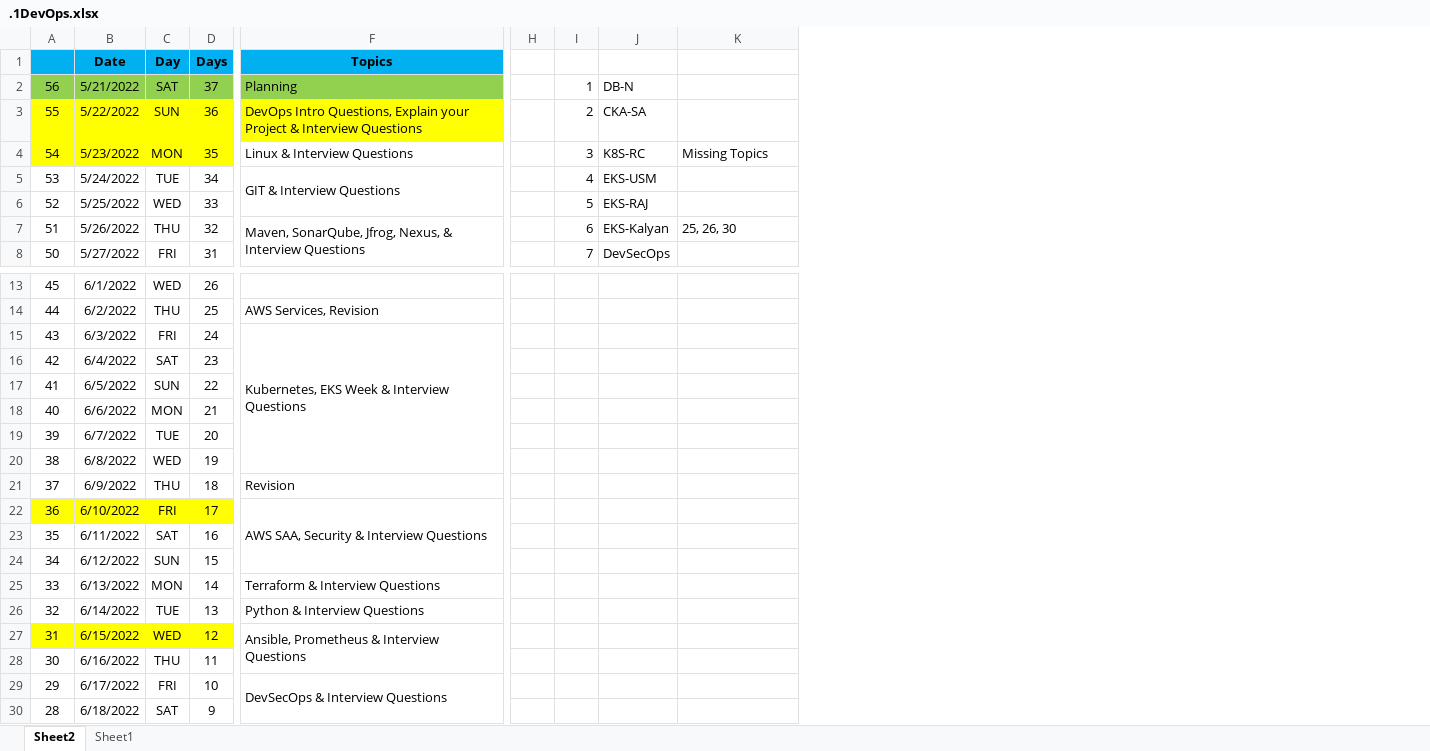
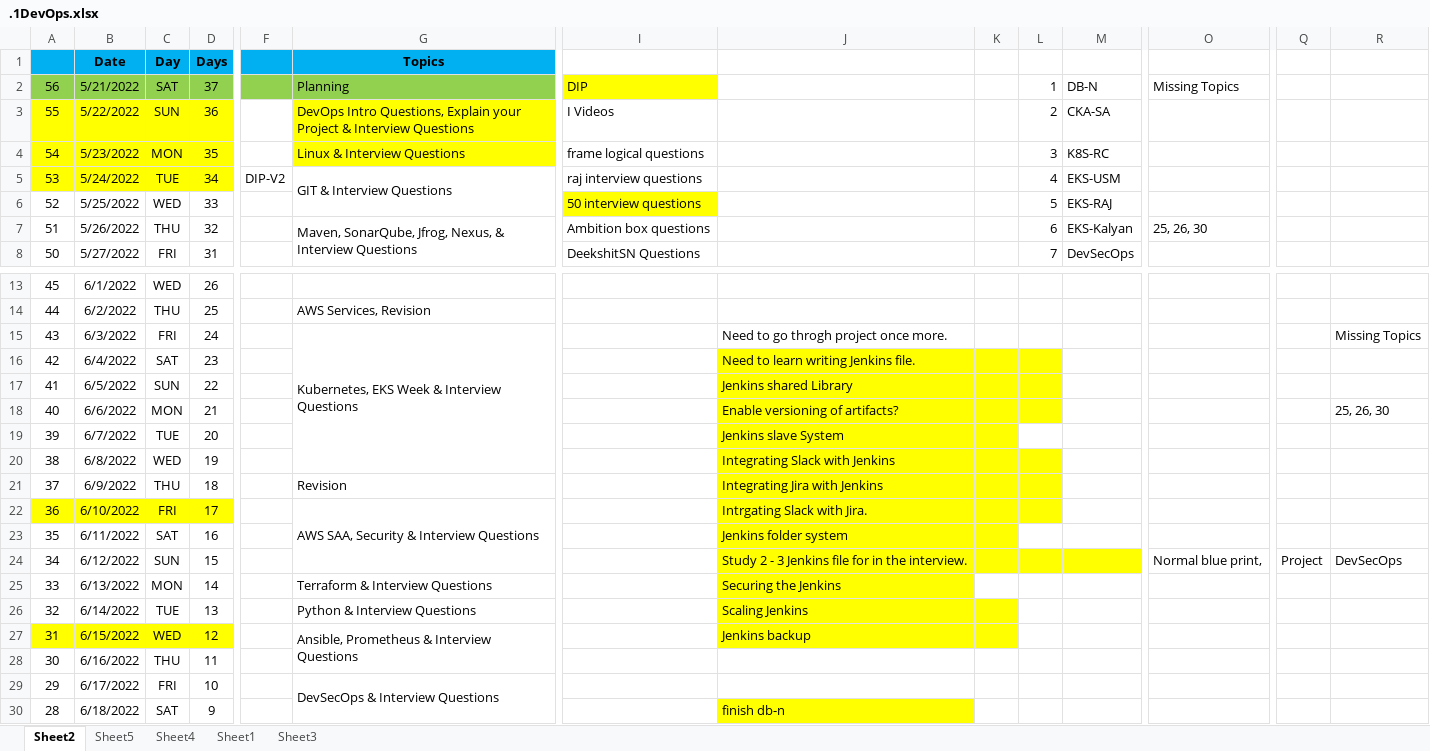
Before and after one commit to avardhineni/DevOps-Projects, an Excel workbook: Resume_avk/.1DevOps.xlsx, sheet Sheet2, drawn as a sheet; only a part is shown, gaps mark what is left out; values as stored, in another font and other column widths than the file's, no borders; addresses are those after the commit; the diff covers the shown part only; the diff names each change by its address in the sheet, - before the commit and + after, or states it on an @@ line.

```diff
--- a/Resume_avk/.1DevOps.xlsx (sheet Sheet2)
+++ b/Resume_avk/.1DevOps.xlsx (sheet Sheet2)
+sheet tab: Sheet5
+sheet tab: Sheet4
+sheet tab: Sheet3
+column F, row 5: DIP-V2
+column I, rows 2-8: DIP | I Videos | frame logical questions | raj interview questions | 50 interview questions | Ambition box questions | DeekshitSN Questions
+column J, rows 15-30: Need to go throgh project once more. | Need to learn writing Jenkins file. | Jenkins shared Library | Enable versioning of artifacts? | Jenkins slave System | Integrating Slack with Jenkins | Integrating Jira with Jenkins | Intrgating Slack with Jira. | Jenkins folder system | Study 2 - 3 Jenkins file for in the interview. | Securing the Jenkins | Scaling Jenkins | Jenkins backup |  |  | finish db-n
+column Q, row 24: Project
+column R, rows 15-24: Missing Topics |  |  | 25, 26, 30 |  |  |  |  |  | DevSecOps
-O2: (empty)
+O2: Missing Topics
-G4 fill: none
+G4 fill: #FFFF00
-O4: Missing Topics
+O4: (empty)
-A5:D5 fill: none
+A5:D5 fill: #FFFF00
-K16:L18 fill: none
+K16:L18 fill: #FFFF00
-K19 fill: none
+K19 fill: #FFFF00
-K20:L22 fill: none
+K20:L22 fill: #FFFF00
-K23 fill: none
+K23 fill: #FFFF00
-K24:M24 fill: none
+K24:M24 fill: #FFFF00
-O24: (empty)
+O24: Normal blue print,
-K26:K27 fill: none
+K26:K27 fill: #FFFF00
```
Also changed, not shown: 2 added columns elsewhere in this sheet.
